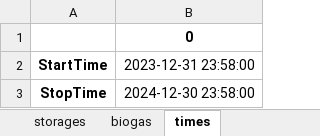
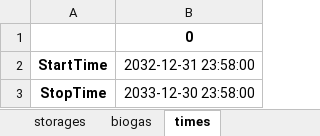
Before and after one commit to TradeRES/toolbox-amiris-emlab, an Excel workbook: amiris_workflow/amiris_data_structure.xlsx, sheet times, drawn as a sheet; values as stored, in another font and other column widths than the file's, no borders; the diff names each change by its address in the sheet, - before the commit and + after, or states it on an @@ line.

```diff
--- a/amiris_workflow/amiris_data_structure.xlsx (sheet times)
+++ b/amiris_workflow/amiris_data_structure.xlsx (sheet times)
-B2: 2023-12-31 23:58:00
+B2: 2032-12-31 23:58:00
-B3: 2024-12-30 23:58:00
+B3: 2033-12-30 23:58:00
```
Also changed, not shown: sheet scenario_data_emlab, data/Coupling Config.xlsx, data/Power_plants.xlsx, 3 other files.
